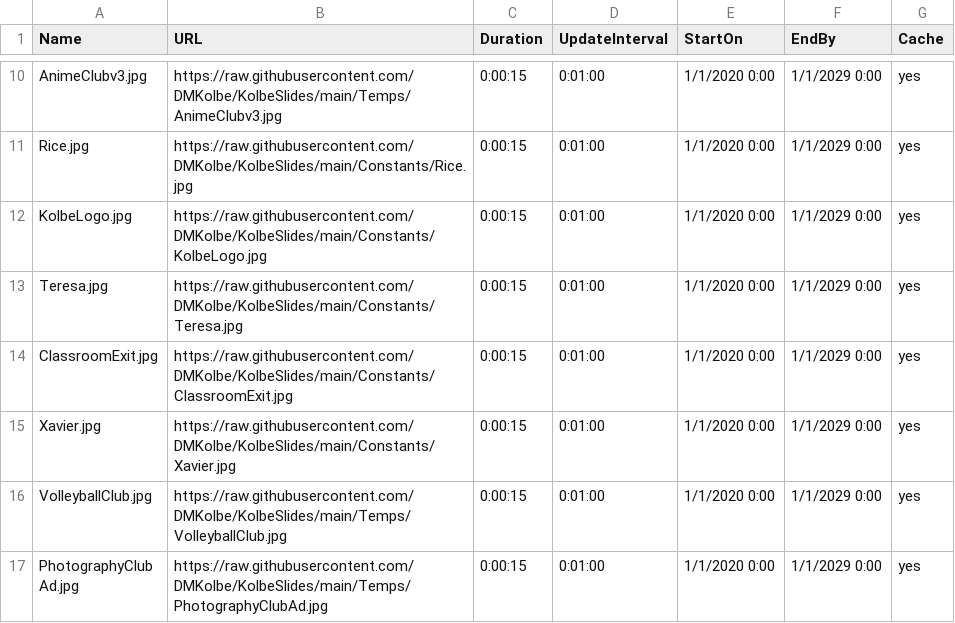
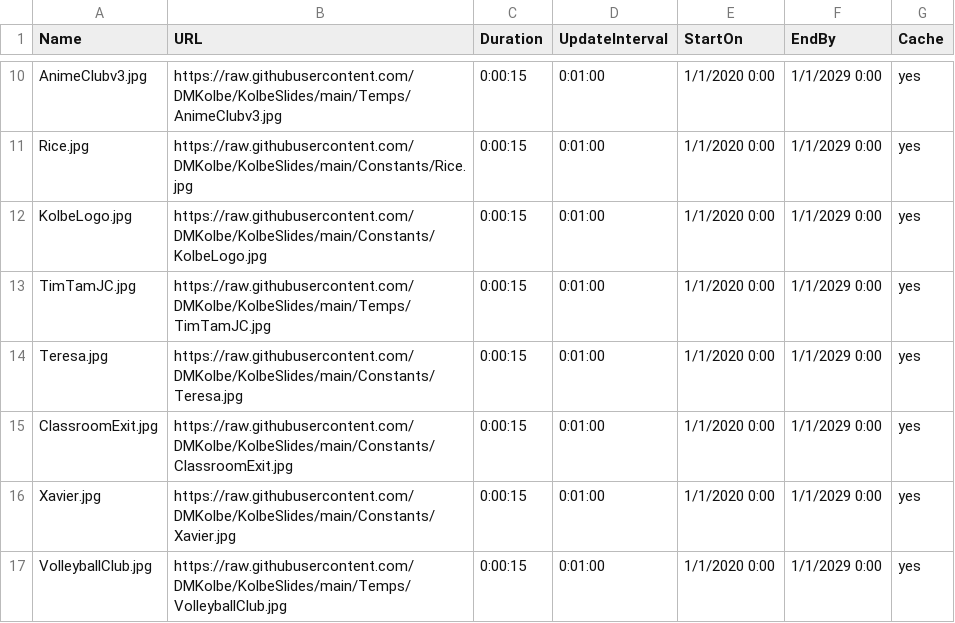
Before and after one commit to DMKolbe/KolbeSlides, a CSV file: Slides.csv, drawn as a sheet; only a part is shown, gaps mark what is left out; the shorter side is filled out with more unchanged rows; the diff names each change by its address in the sheet, - before the commit and + after, or states it on an @@ line.

Commit message:
Update Slides.csv

```diff
--- a/Slides.csv
+++ b/Slides.csv
+row 13: TimTamJC.jpg | https://raw.githubusercontent.com/DMKolbe/KolbeSlides/main/Temps/TimTamJC.jpg | 0:00:15 | 0:01:00 | 1/1/2020 0:00 | 1/1/2029 0:00 | yes
```
